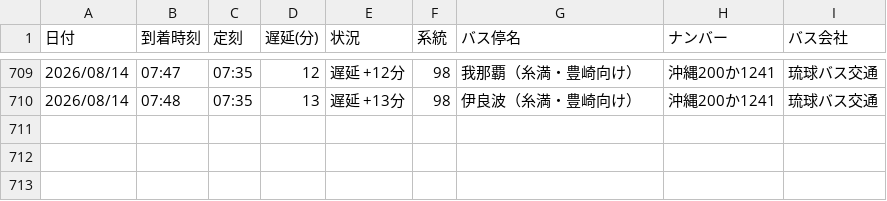
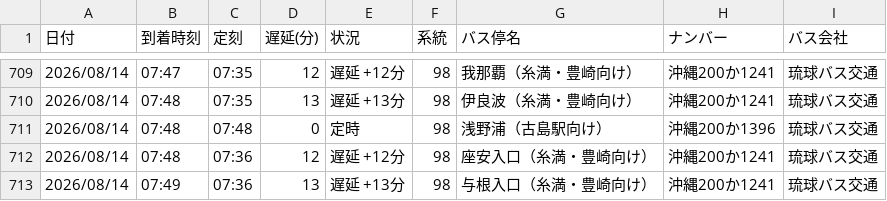
Before and after one commit to uy819/bus-tracker2, a CSV file: data/raw/98_up/bus_arrival_log.csv, drawn as a sheet; only a part is shown, gaps mark what is left out.

```diff
--- a/data/raw/98_up/bus_arrival_log.csv
+++ b/data/raw/98_up/bus_arrival_log.csv
@@ -710 +710,4 @@
 2026/08/14,07:48,07:35,13,遅延 +13分,98,伊良波（糸満・豊崎向け）,沖縄200か1241,琉球バス交通
+2026/08/14,07:48,07:48,0,定時,98,浅野浦（古島駅向け）,沖縄200か1396,琉球バス交通
+2026/08/14,07:48,07:36,12,遅延 +12分,98,座安入口（糸満・豊崎向け）,沖縄200か1241,琉球バス交通
+2026/08/14,07:49,07:36,13,遅延 +13分,98,与根入口（糸満・豊崎向け）,沖縄200か1241,琉球バス交通
```
Also changed, not shown: 1 other file.
